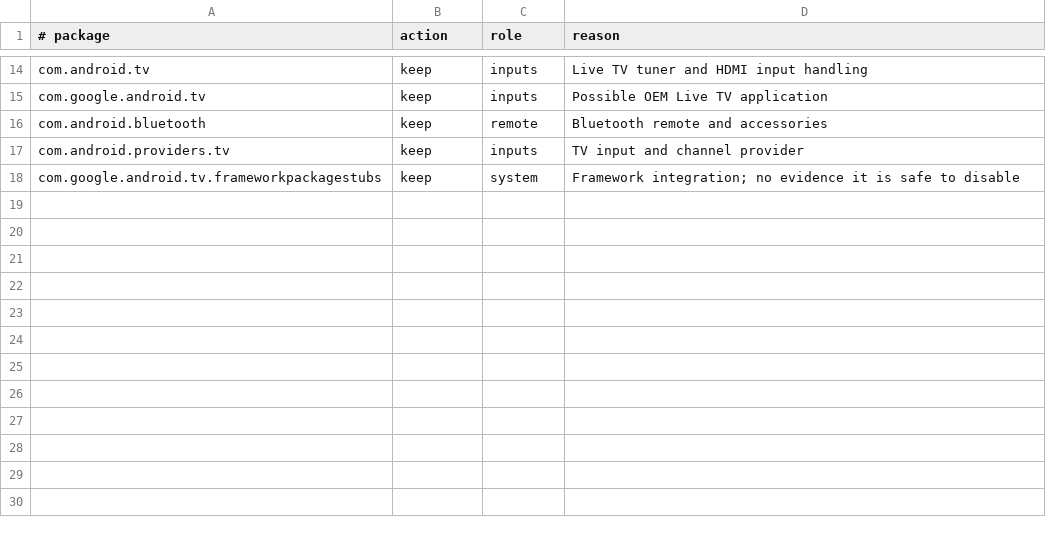
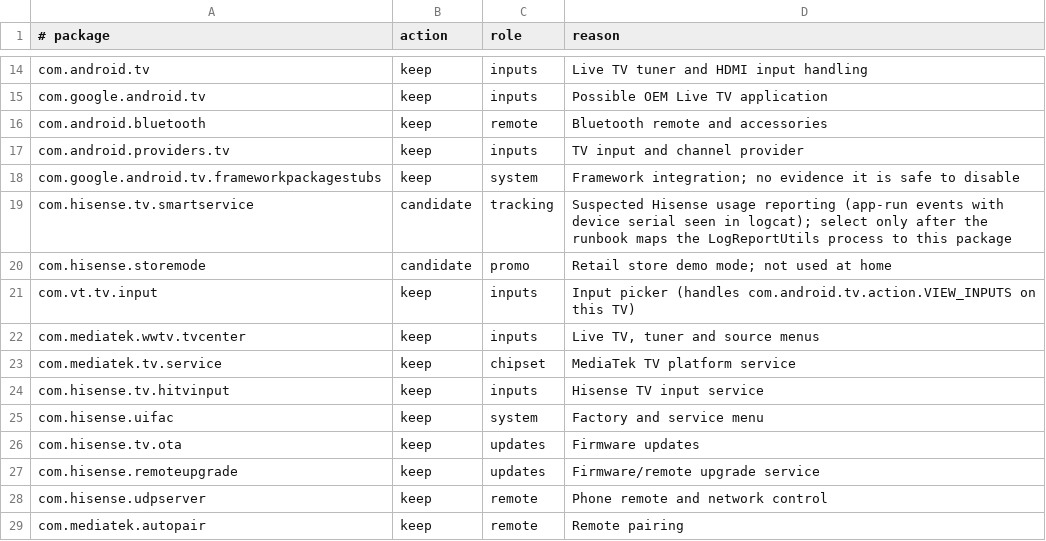
Before and after one commit to piyushdoorwar/couch-os, a TSV file: tv/55c350mp/policy.tsv, drawn as a sheet; only a part is shown, gaps mark what is left out; the diff names each change by its address in the sheet, - before the commit and + after, or states it on an @@ line.

Commit message:
feat: Hisense tracking candidates, reversible animation speed, release-first install

```diff
--- a/tv/55c350mp/policy.tsv
+++ b/tv/55c350mp/policy.tsv
+row 19: com.hisense.tv.smartservice | candidate | tracking | Suspected Hisense usage reporting (app-run events with device serial seen in logcat); select only after the runbook maps the LogReportUtils process to this package
+row 20: com.hisense.storemode | candidate | promo | Retail store demo mode; not used at home
+row 21: com.vt.tv.input | keep | inputs | Input picker (handles com.android.tv.action.VIEW_INPUTS on this TV)
+row 22: com.mediatek.wwtv.tvcenter | keep | inputs | Live TV, tuner and source menus
+row 23: com.mediatek.tv.service | keep | chipset | MediaTek TV platform service
+row 24: com.hisense.tv.hitvinput | keep | inputs | Hisense TV input service
+row 25: com.hisense.uifac | keep | system | Factory and service menu
+row 26: com.hisense.tv.ota | keep | updates | Firmware updates
+row 27: com.hisense.remoteupgrade | keep | updates | Firmware/remote upgrade service
+row 28: com.hisense.udpserver | keep | remote | Phone remote and network control
+row 29: com.mediatek.autopair | keep | remote | Remote pairing
```
Also changed, not shown: 9 other files.
